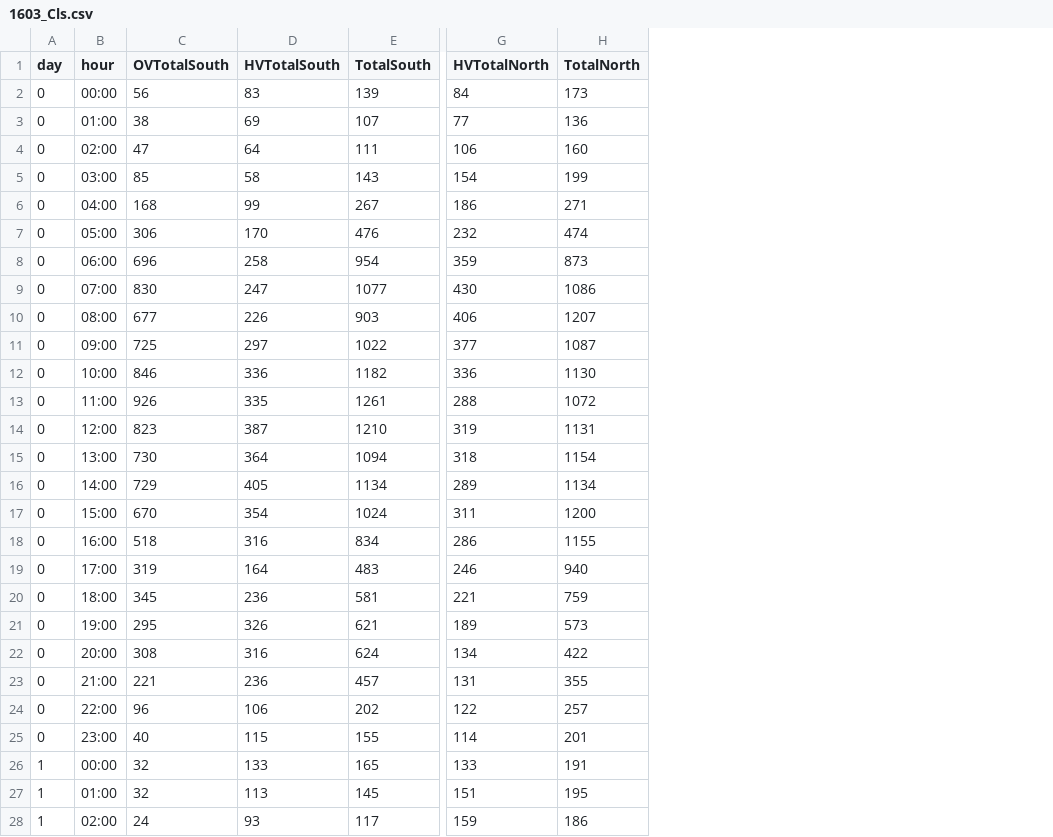
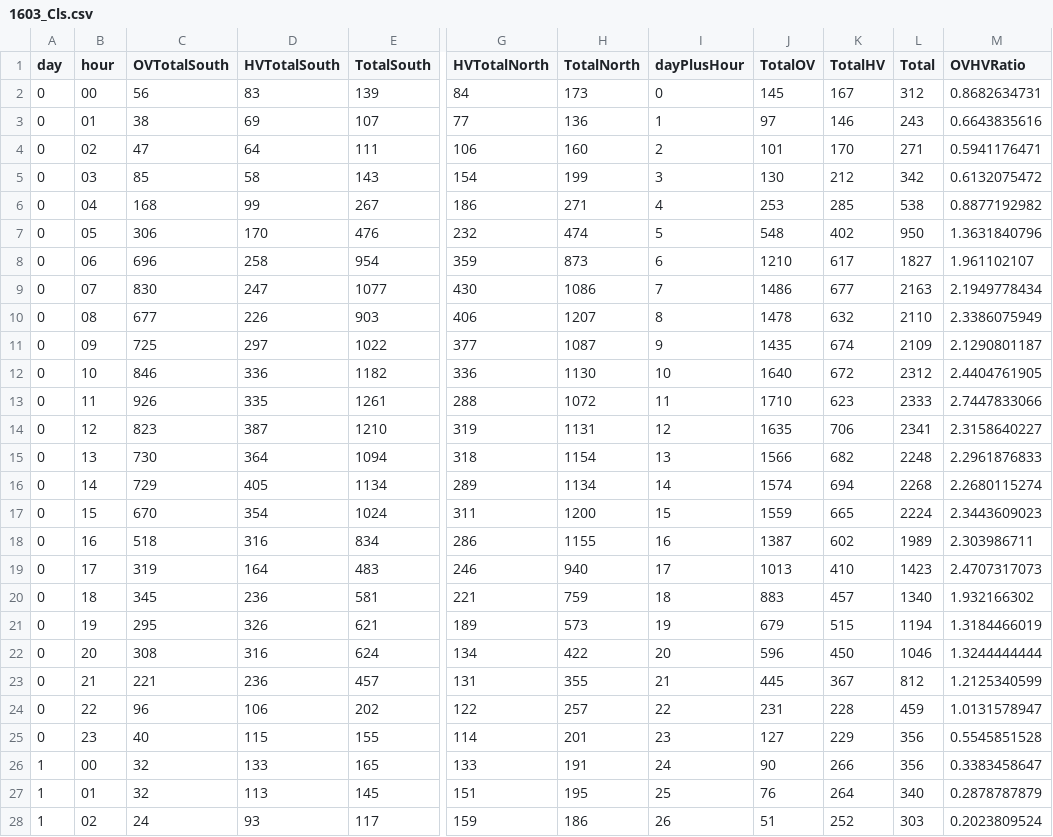
Before and after one commit to colin-combe/tsh, a CSV file: 1603_Cls.csv, drawn as a sheet; only a part is shown, gaps mark what is left out; the diff covers the shown part only; the diff names each change by its address in the sheet, - before the commit and + after, or states it on an @@ line.

```diff
--- a/1603_Cls.csv
+++ b/1603_Cls.csv
+column I (dayPlusHour), rows 2-28: 0 | 1 | 2 | 3 | 4 | 5 | 6 | 7 | 8 | 9 | 10 | 11 | 12 | 13 | 14 | 15 | 16 | 17 | 18 | 19 | 20 | 21 | 22 | 23 | 24 | 25 | 26
+column J (TotalOV), rows 2-28: 145 | 97 | 101 | 130 | 253 | 548 | 1210 | 1486 | 1478 | 1435 | 1640 | 1710 | 1635 | 1566 | 1574 | 1559 | 1387 | 1013 | 883 | 679 | 596 | 445 | 231 | 127 | 90 | 76 | 51
+column K (TotalHV), rows 2-28: 167 | 146 | 170 | 212 | 285 | 402 | 617 | 677 | 632 | 674 | 672 | 623 | 706 | 682 | 694 | 665 | 602 | 410 | 457 | 515 | 450 | 367 | 228 | 229 | 266 | 264 | 252
+column L (Total), rows 2-28: 312 | 243 | 271 | 342 | 538 | 950 | 1827 | 2163 | 2110 | 2109 | 2312 | 2333 | 2341 | 2248 | 2268 | 2224 | 1989 | 1423 | 1340 | 1194 | 1046 | 812 | 459 | 356 | 356 | 340 | 303
+column M (OVHVRatio), rows 2-28: 0.8682634731 | 0.6643835616 | 0.5941176471 | 0.6132075472 | 0.8877192982 | 1.3631840796 | 1.961102107 | 2.1949778434 | 2.3386075949 | 2.1290801187 | 2.4404761905 | 2.7447833066 | 2.3158640227 | 2.2961876833 | 2.2680115274 | 2.3443609023 | 2.303986711 | 2.4707317073 | 1.932166302 | 1.3184466019 | 1.3244444444 | 1.2125340599 | 1.0131578947 | 0.5545851528 | 0.3383458647 | 0.2878787879 | 0.2023809524
-B2 (hour): 00:00
+B2 (hour): 00
-B3 (hour): 01:00
+B3 (hour): 01
-B4 (hour): 02:00
+B4 (hour): 02
-B5 (hour): 03:00
+B5 (hour): 03
-B6 (hour): 04:00
+B6 (hour): 04
-B7 (hour): 05:00
+B7 (hour): 05
-B8 (hour): 06:00
+B8 (hour): 06
-B9 (hour): 07:00
+B9 (hour): 07
-B10 (hour): 08:00
+B10 (hour): 08
-B11 (hour): 09:00
+B11 (hour): 09
-B12 (hour): 10:00
+B12 (hour): 10
-B13 (hour): 11:00
+B13 (hour): 11
-B14 (hour): 12:00
+B14 (hour): 12
-B15 (hour): 13:00
+B15 (hour): 13
-B16 (hour): 14:00
+B16 (hour): 14
-B17 (hour): 15:00
+B17 (hour): 15
-B18 (hour): 16:00
+B18 (hour): 16
-B19 (hour): 17:00
+B19 (hour): 17
-B20 (hour): 18:00
+B20 (hour): 18
-B21 (hour): 19:00
+B21 (hour): 19
-B22 (hour): 20:00
+B22 (hour): 20
-B23 (hour): 21:00
+B23 (hour): 21
-B24 (hour): 22:00
+B24 (hour): 22
-B25 (hour): 23:00
+B25 (hour): 23
-B26 (hour): 00:00
+B26 (hour): 00
-B27 (hour): 01:00
+B27 (hour): 01
-B28 (hour): 02:00
+B28 (hour): 02
```
Also changed, not shown: 141 edited cells elsewhere in this file, 4 other files.
